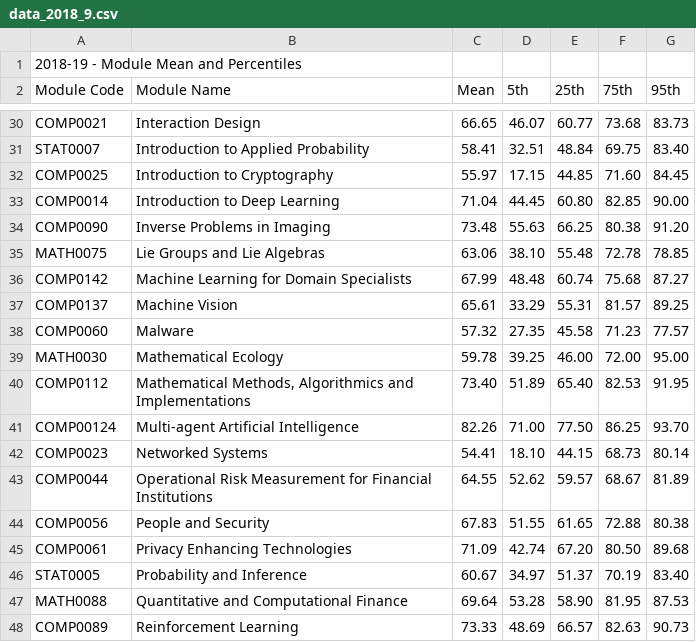
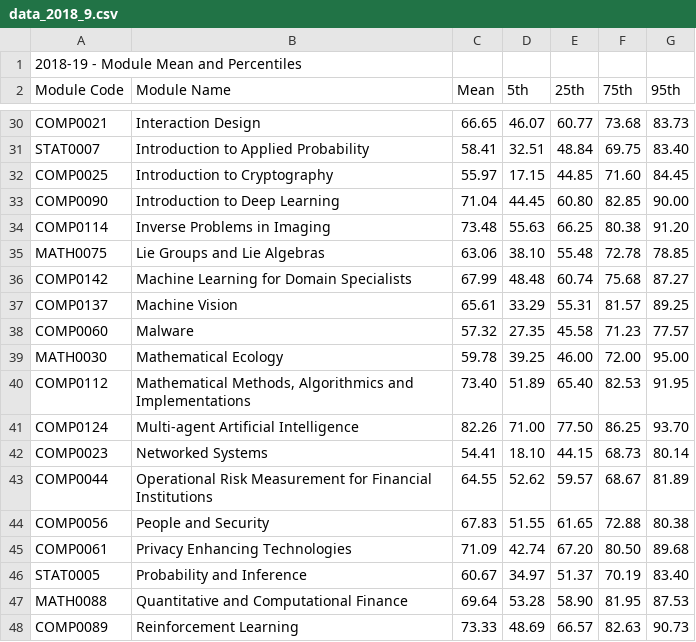
Before and after one commit to Dinesh-Kalamegam/ucl-cs-foi-react, a CSV file: src/cs-module-data/data_2018_9.csv, drawn as a sheet; only a part is shown, gaps mark what is left out.

Commit message:
fixed COMP0090 and COMP0114

```diff
--- a/src/cs-module-data/data_2018_9.csv
+++ b/src/cs-module-data/data_2018_9.csv
@@ -32,4 +32,4 @@ STAT0007,Introduction to Applied Probability,58.41,32.51,48.84,69.75,83.40
 COMP0025,Introduction to Cryptography,55.97,17.15,44.85,71.60,84.45
-COMP0014,Introduction to Deep Learning,71.04,44.45,60.80,82.85,90.00
-COMP0090,Inverse Problems in Imaging,73.48,55.63,66.25,80.38,91.20
+COMP0090,Introduction to Deep Learning,71.04,44.45,60.80,82.85,90.00
+COMP0114,Inverse Problems in Imaging,73.48,55.63,66.25,80.38,91.20
 MATH0075,Lie Groups and Lie Algebras,63.06,38.10,55.48,72.78,78.85
@@ -40,3 +40,3 @@ MATH0030,Mathematical Ecology,59.78,39.25,46.00,72.00,95.00
 COMP0112,"Mathematical Methods, Algorithmics and Implementations",73.40,51.89,65.40,82.53,91.95
-COMP00124,Multi-agent Artificial Intelligence,82.26,71.00,77.50,86.25,93.70
+COMP0124,Multi-agent Artificial Intelligence,82.26,71.00,77.50,86.25,93.70
 COMP0023,Networked Systems,54.41,18.10,44.15,68.73,80.14
```
Also changed, not shown: src/cs-module-data/data_2015_6.csv, src/cs-module-data/data_2016_7.csv, 5 other files.
